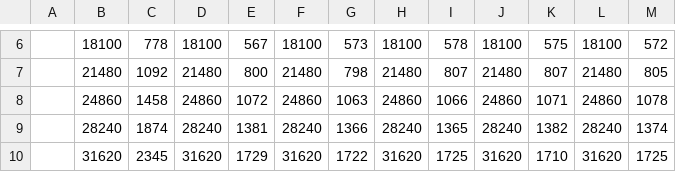
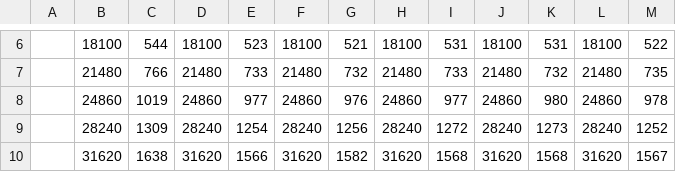
Before and after one commit to nikita-tomilov/parallel-computing-labs-2020, a CSV file: lab1/results-icc.csv, drawn as a sheet; only a part is shown, gaps mark what is left out; the diff covers the shown part only.

```diff
--- a/lab1/results-icc.csv
+++ b/lab1/results-icc.csv
@@ -6,5 +6,5 @@
-,18100,778  ,18100,567	,18100,573  ,18100,578	,18100,575  ,18100,572
-,21480,1092 ,21480,800	,21480,798  ,21480,807	,21480,807  ,21480,805
-,24860,1458 ,24860,1072 ,24860,1063 ,24860,1066 ,24860,1071 ,24860,1078
-,28240,1874 ,28240,1381 ,28240,1366 ,28240,1365 ,28240,1382 ,28240,1374
-,31620,2345 ,31620,1729 ,31620,1722 ,31620,1725 ,31620,1710 ,31620,1725
+,18100,544  ,18100,523	,18100,521  ,18100,531	,18100,531  ,18100,522
+,21480,766  ,21480,733	,21480,732  ,21480,733	,21480,732  ,21480,735
+,24860,1019 ,24860,977	,24860,976  ,24860,977	,24860,980  ,24860,978
+,28240,1309 ,28240,1254 ,28240,1256 ,28240,1272 ,28240,1273 ,28240,1252
+,31620,1638 ,31620,1566 ,31620,1582 ,31620,1568 ,31620,1568 ,31620,1567
```
Also changed, not shown: 35 edited cells elsewhere in this file, 2 other files.
